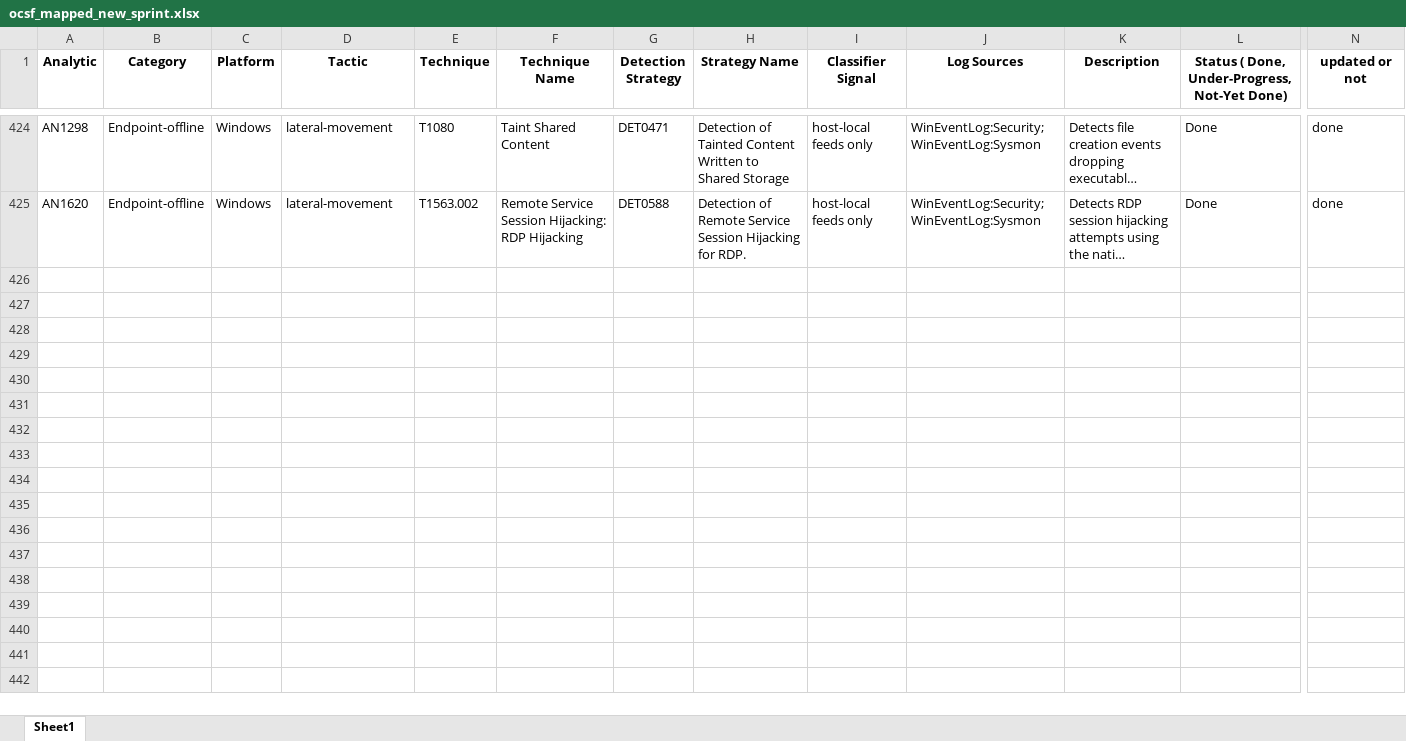
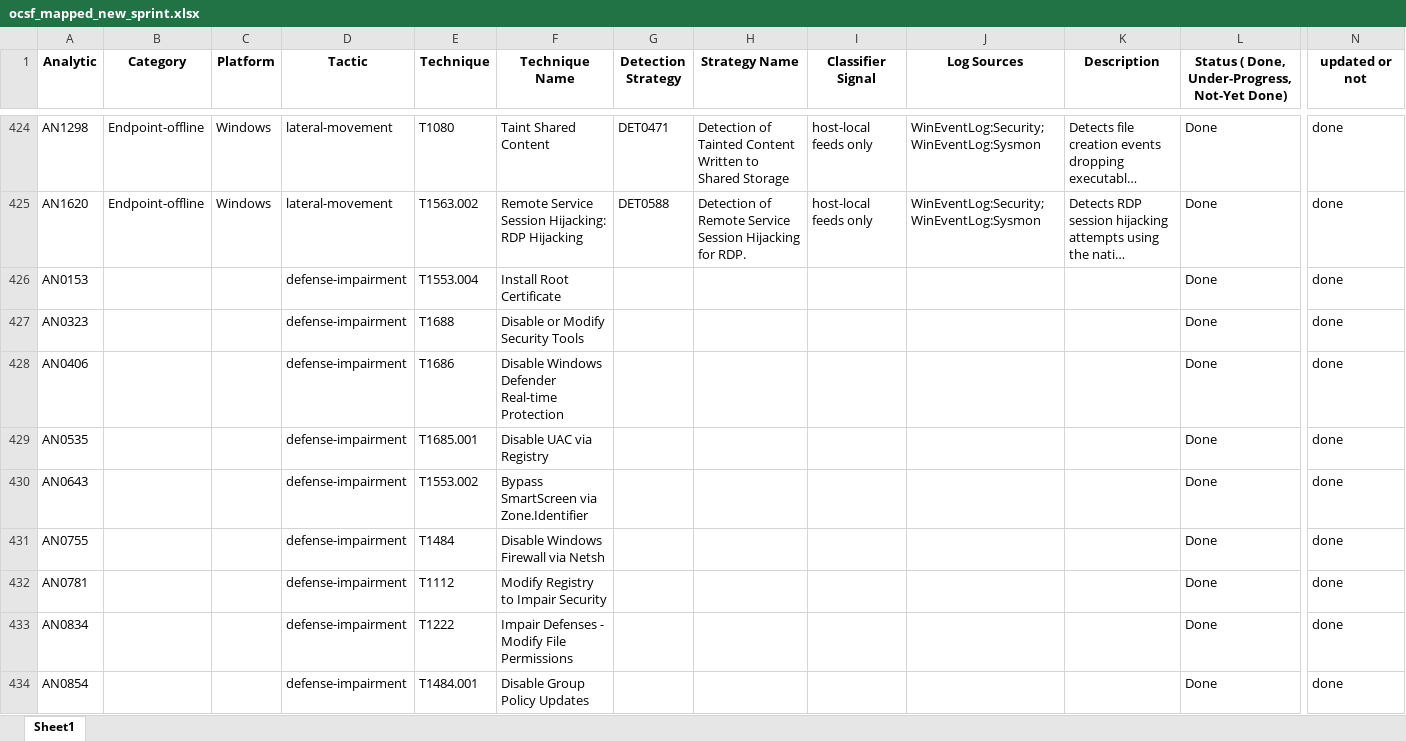
Before and after one commit to damnkrishna/detection-engineering-custom-rules-, an Excel workbook: ocsf_mapped_new_sprint.xlsx, sheet Sheet1, drawn as a sheet; only a part is shown, gaps mark what is left out; long unchanged cells end in …; values as stored, in another font and other column widths than the file's, no borders; rows hold the shown columns only; the diff names each change by its address in the sheet, - before the commit and + after, or states it on an @@ line.

Commit message:
Refactor defense-impairment rules to support multiple log sources via split rules and update sprint excel tracker

```diff
--- a/ocsf_mapped_new_sprint.xlsx (sheet Sheet1)
+++ b/ocsf_mapped_new_sprint.xlsx (sheet Sheet1)
+row 426: AN0153 |  |  | defense-impairment | T1553.004 | Install Root Certificate |  |  |  |  |  | Done | done
+row 427: AN0323 |  |  | defense-impairment | T1688 | Disable or Modify Security Tools |  |  |  |  |  | Done | done
+row 428: AN0406 |  |  | defense-impairment | T1686 | Disable Windows Defender Real-time Protection |  |  |  |  |  | Done | done
+row 429: AN0535 |  |  | defense-impairment | T1685.001 | Disable UAC via Registry |  |  |  |  |  | Done | done
+row 430: AN0643 |  |  | defense-impairment | T1553.002 | Bypass SmartScreen via Zone.Identifier |  |  |  |  |  | Done | done
+row 431: AN0755 |  |  | defense-impairment | T1484 | Disable Windows Firewall via Netsh |  |  |  |  |  | Done | done
+row 432: AN0781 |  |  | defense-impairment | T1112 | Modify Registry to Impair Security |  |  |  |  |  | Done | done
+row 433: AN0834 |  |  | defense-impairment | T1222 | Impair Defenses - Modify File Permissions |  |  |  |  |  | Done | done
+row 434: AN0854 |  |  | defense-impairment | T1484.001 | Disable Group Policy Updates |  |  |  |  |  | Done | done
```
Also changed, not shown: 9 other files.
